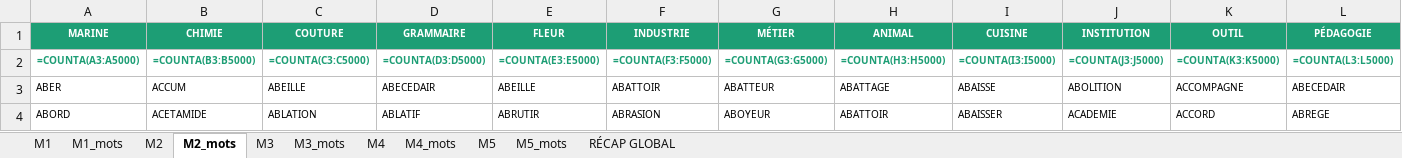
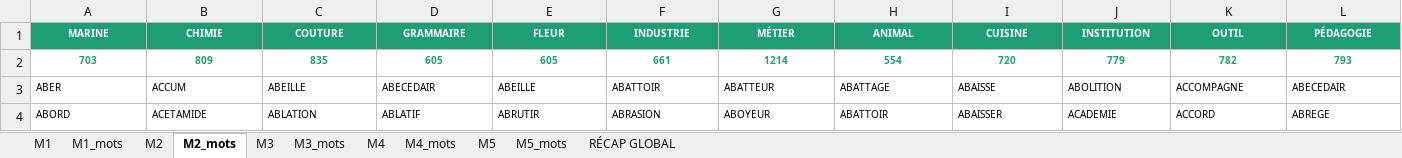
Before and after one commit to beldjehemalkma-bit/ALKAMO, an Excel workbook: ALKAMO_dictionnaire.xlsx, sheet M2_mots, drawn as a sheet; only a part is shown; values as stored, in another font and other column widths than the file's, no borders; formulas without a stored value are shown as written; removed rows and columns are numbered as before the commit, all else as after; rows hold the shown columns only; the diff names each change by its address in the sheet, - before the commit and + after, or states it on an @@ line.

```diff
--- a/ALKAMO_dictionnaire.xlsx (sheet M2_mots)
+++ b/ALKAMO_dictionnaire.xlsx (sheet M2_mots)
-row 2: =COUNTA(A3:A5000) | =COUNTA(B3:B5000) | =COUNTA(C3:C5000) | =COUNTA(D3:D5000) | =COUNTA(E3:E5000) | =COUNTA(F3:F5000) | =COUNTA(G3:G5000) | =COUNTA(H3:H5000) | =COUNTA(I3:I5000) | =COUNTA(J3:J5000) | =COUNTA(K3:K5000) | =COUNTA(L3:L5000)
+row 2: 703 | 809 | 835 | 605 | 605 | 661 | 1214 | 554 | 720 | 779 | 782 | 793
```
Also changed, not shown: sheet M1_mots, sheet M5_mots, sheet M4_mots, sheet M3_mots, sheet M5, sheet M1, 4 more sheets.
